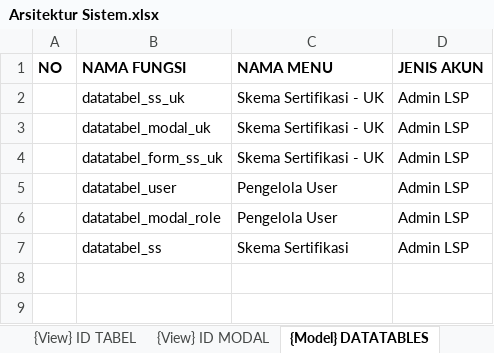
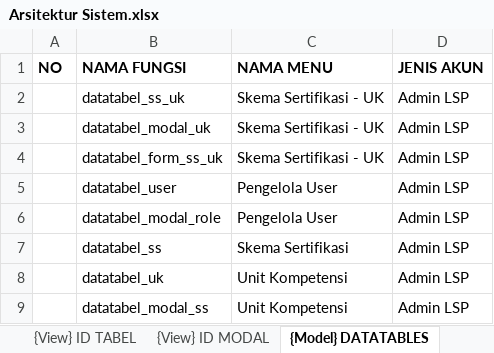
Before and after one commit to lrnbpjstkapps/lsp_design, an Excel workbook: Arsitektur Sistem.xlsx, sheet {Model} DATATABLES, drawn as a sheet; values as stored, in another font and other column widths than the file's, no borders; the diff names each change by its address in the sheet, - before the commit and + after, or states it on an @@ line.

Commit message:
Unit Kompetensi

```diff
--- a/Arsitektur Sistem.xlsx (sheet {Model} DATATABLES)
+++ b/Arsitektur Sistem.xlsx (sheet {Model} DATATABLES)
+row 8:  | datatabel_uk | Unit Kompetensi | Admin LSP
+row 9:  | datatabel_modal_ss | Unit Kompetensi | Admin LSP
```
Also changed, not shown: sheet {Controller} aksiAmbilData, sheet {View} ID MODAL, sheet {View} ID TABEL, sheet {Controller} aksiTambahData, sheet {Model} FORM, sheet {Controller} aksiUpdateData, 1 more sheet, other sheet tabs, 13 other files.
